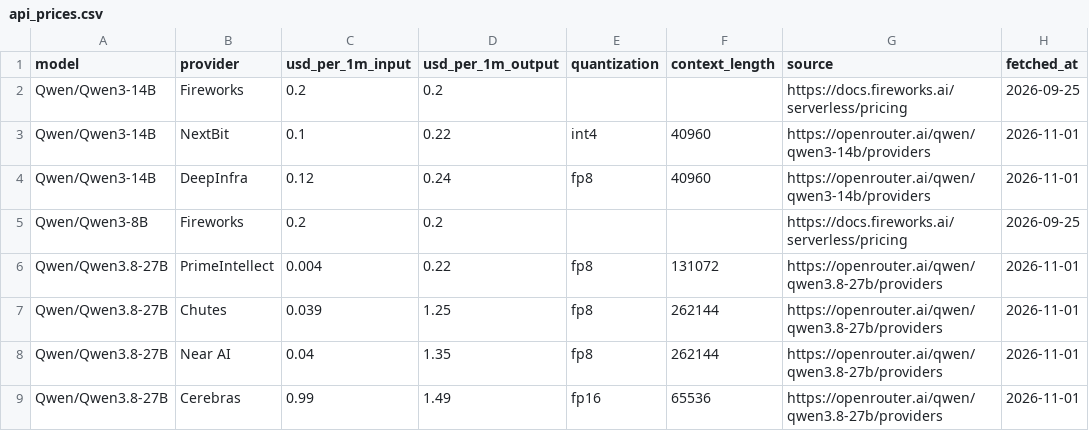
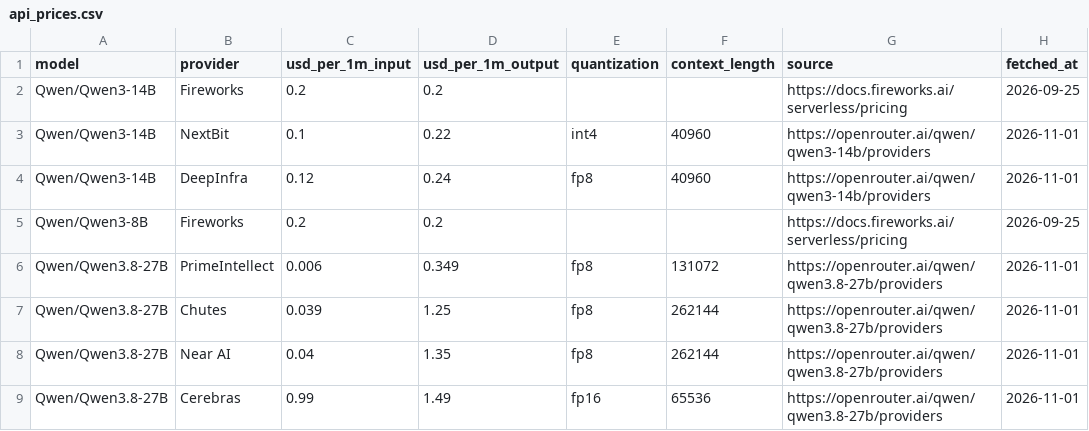
Before and after one commit to tgarg01/silybench-data, a CSV file: derived/csv/api_prices.csv, drawn as a sheet; only a part is shown; the diff names each change by its address in the sheet, - before the commit and + after, or states it on an @@ line.

```diff
--- a/derived/csv/api_prices.csv
+++ b/derived/csv/api_prices.csv
-C6 (usd_per_1m_input): 0.004
+C6 (usd_per_1m_input): 0.006
-D6 (usd_per_1m_output): 0.22
+D6 (usd_per_1m_output): 0.349
```
Also changed, not shown: 4 other files.
